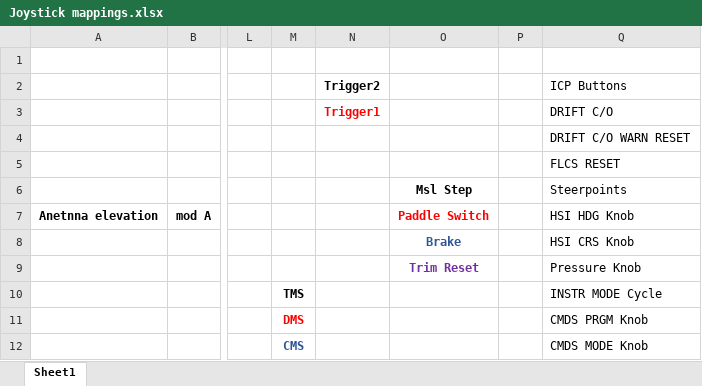
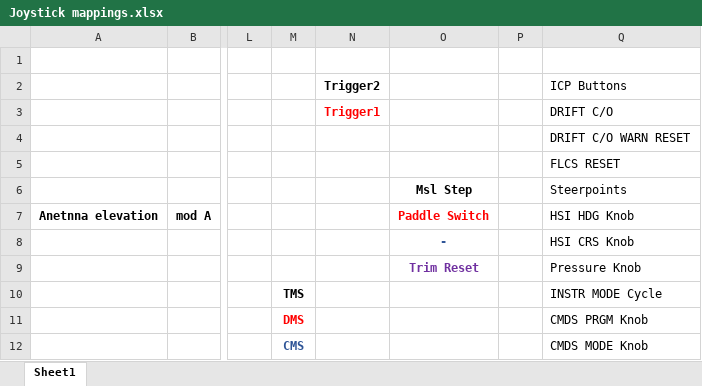
Before and after one commit to 3igen3ggy/Falcon_BMS_Config_4.37, an Excel workbook: 3igen3ggy helpers/Joystick mappings.xlsx, sheet Sheet1, drawn as a sheet; only a part is shown, gaps mark what is left out; values as stored, in another font and other column widths than the file's, no borders; charts and pictures not drawn; the diff names each change by its address in the sheet, - before the commit and + after, or states it on an @@ line.

```diff
--- a/3igen3ggy helpers/Joystick mappings.xlsx (sheet Sheet1)
+++ b/3igen3ggy helpers/Joystick mappings.xlsx (sheet Sheet1)
-O8: Brake
+O8: -
```
Also changed, not shown: 10 other files.
